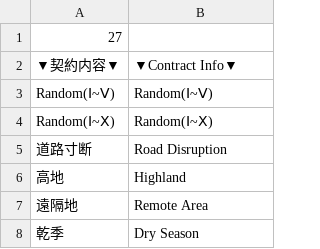
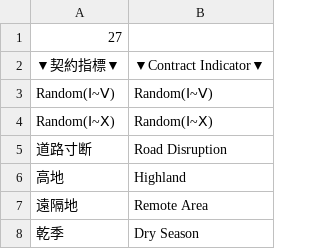
Before and after one commit to AlteNielsen/ExtinguishingContract, a CSV file: Assets/StreamingAssets/Contents/Text/Text/Files/text_contract.csv, drawn as a sheet; only a part is shown; removed rows and columns are numbered as before the commit, all else as after; the diff names each change by its address in the sheet, - before the commit and + after, or states it on an @@ line.

```diff
--- a/Assets/StreamingAssets/Contents/Text/Text/Files/text_contract.csv
+++ b/Assets/StreamingAssets/Contents/Text/Text/Files/text_contract.csv
-row 2: ▼契約内容▼ | ▼Contract Info▼
+row 2: ▼契約指標▼ | ▼Contract Indicator▼
```
Also changed, not shown: 5 other files.
